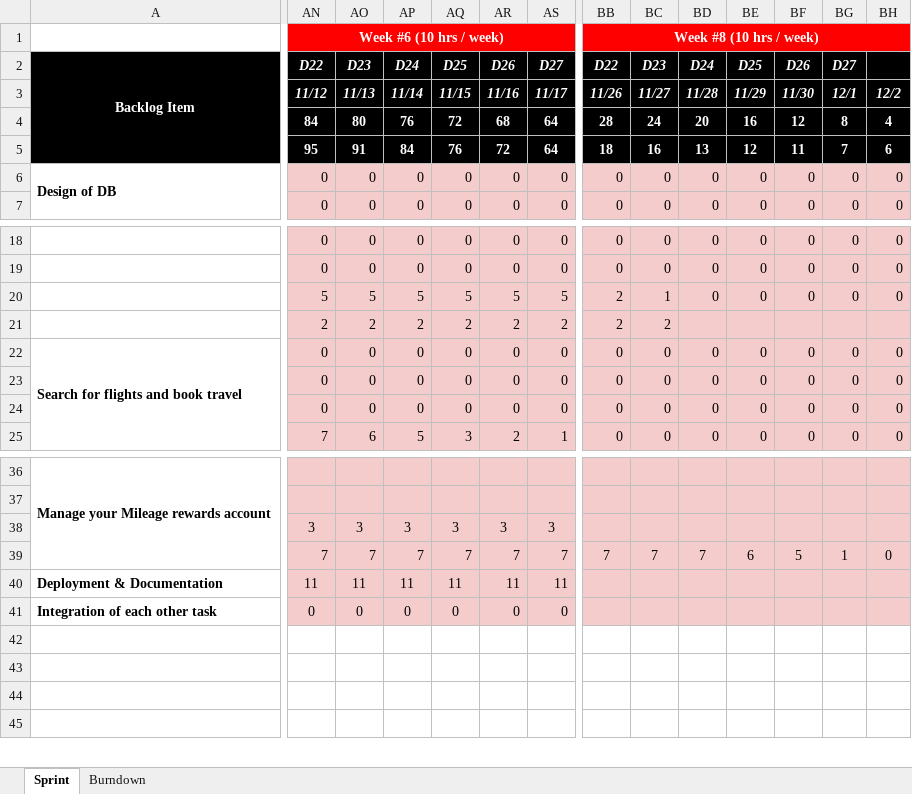
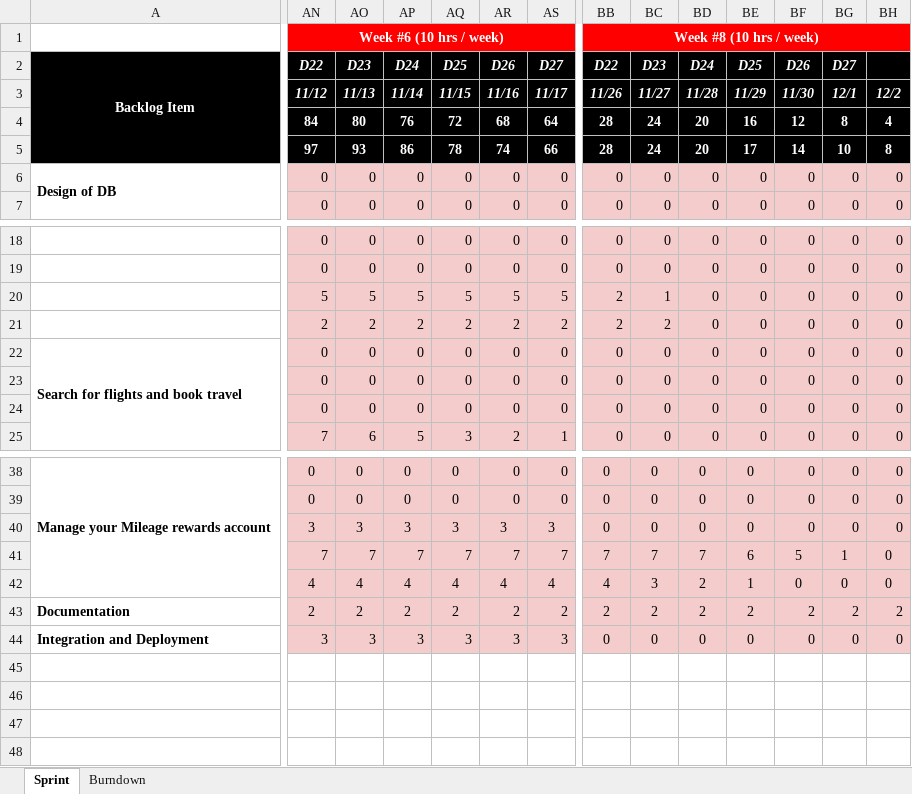
Before and after one commit to gopinathsjsu/team-project-202Airlines, an Excel workbook: Agile Documentation/Sprint Task Sheet.xlsx, sheet Sprint, drawn as a sheet; only a part is shown, gaps mark what is left out; values as stored, in another font and other column widths than the file's, no borders; charts and pictures not drawn; removed rows and columns are numbered as before the commit, all else as after; rows hold the shown columns only; the diff covers the shown part only; the diff names each change by its address in the sheet, - before the commit and + after, or states it on an @@ line.

Commit message:
agile document updation

```diff
--- a/Agile Documentation/Sprint Task Sheet.xlsx (sheet Sprint)
+++ b/Agile Documentation/Sprint Task Sheet.xlsx (sheet Sprint)
-row 5:  | 95 | 91 | 84 | 76 | 72 | 64 | 18 | 16 | 13 | 12 | 11 | 7 | 6
+row 5:  | 97 | 93 | 86 | 78 | 74 | 66 | 28 | 24 | 20 | 17 | 14 | 10 | 8
-BD21: (empty)
+BD21: 0
-BE21: (empty)
+BE21: 0
-BF21: (empty)
+BF21: 0
-BG21: (empty)
+BG21: 0
-BH21: (empty)
+BH21: 0
-AN38:AN39: (empty)
+AN38:AN39: 0
-AO38:AO39: (empty)
+AO38:AO39: 0
-AP38:AP39: (empty)
+AP38:AP39: 0
-AQ38:AQ39: (empty)
+AQ38:AQ39: 0
-AR38:AR39: (empty)
+AR38:AR39: 0
-AS38:AS39: (empty)
+AS38:AS39: 0
-BB38:BB40: (empty)
+BB38:BB40: 0
-BC38:BC40: (empty)
+BC38:BC40: 0
-BD38:BD40: (empty)
+BD38:BD40: 0
-BE38:BE40: (empty)
+BE38:BE40: 0
-BF38:BF40: (empty)
+BF38:BF40: 0
-BG38:BG40: (empty)
+BG38:BG40: 0
-BH38:BH40: (empty)
+BH38:BH40: 0
-row 40: Deployment & Documentation | 11 | 11 | 11 | 11 | 11 | 11
-row 41: Integration of each other task | 0 | 0 | 0 | 0 | 0 | 0
+row 42:  | 4 | 4 | 4 | 4 | 4 | 4 | 4 | 3 | 2 | 1 | 0 | 0 | 0
+row 43: Documentation | 2 | 2 | 2 | 2 | 2 | 2 | 2 | 2 | 2 | 2 | 2 | 2 | 2
+row 44: Integration and Deployment | 3 | 3 | 3 | 3 | 3 | 3 | 0 | 0 | 0 | 0 | 0 | 0 | 0
```
Also changed, not shown: 2 added rows, 51 edited cells and merged cells elsewhere in this sheet, charts or pictures, Agile Documentation/DAILY SCRUM SHEET.xlsx, 1 other file.
